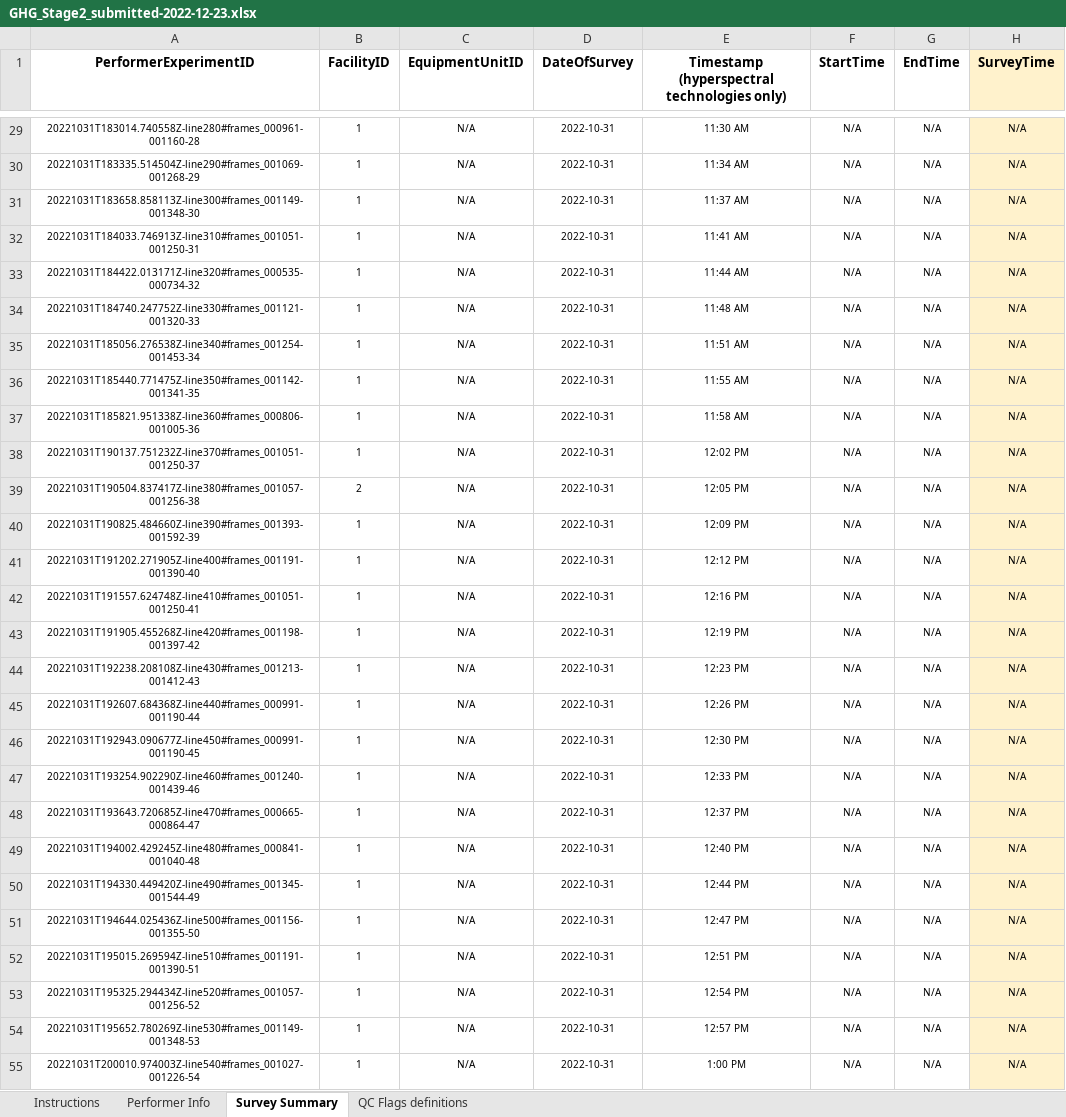
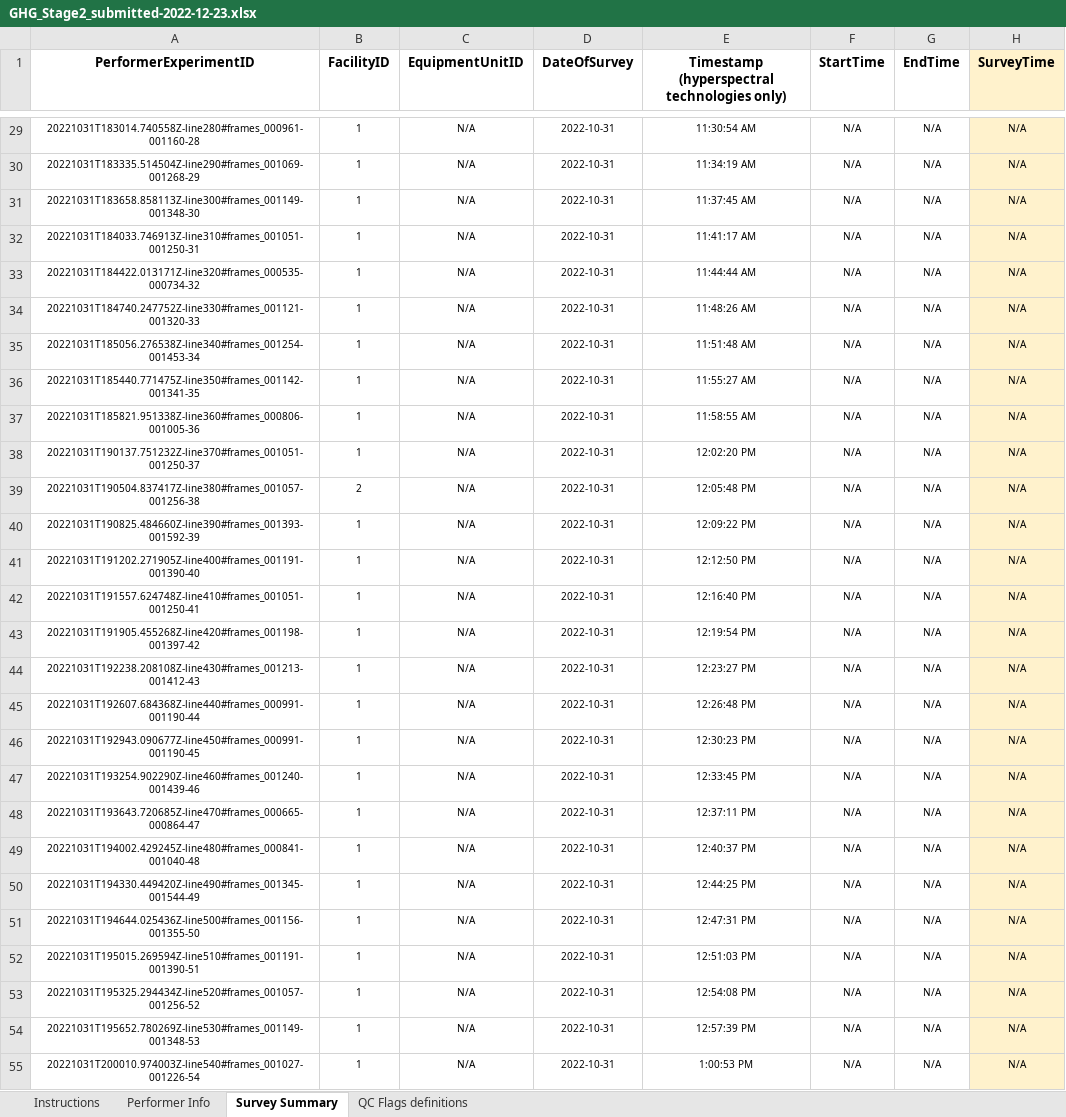
Before and after one commit to sahar-elabbadi/SU-Controlled-Releases-2022, an Excel workbook: 00_raw_data/GHG_Stage2_submitted-2022-12-23.xlsx, sheet Survey Summary, drawn as a sheet; only a part is shown, gaps mark what is left out; values as stored, in another font and other column widths than the file's, no borders; conditional formats not drawn; the diff covers the shown part only; the diff names each change by its address in the sheet, - before the commit and + after, or states it on an @@ line.

```diff
--- a/00_raw_data/GHG_Stage2_submitted-2022-12-23.xlsx (sheet Survey Summary)
+++ b/00_raw_data/GHG_Stage2_submitted-2022-12-23.xlsx (sheet Survey Summary)
-E29: 11:30 AM
+E29: 11:30:54 AM
-E30: 11:34 AM
+E30: 11:34:19 AM
-E31: 11:37 AM
+E31: 11:37:45 AM
-E32: 11:41 AM
+E32: 11:41:17 AM
-E33: 11:44 AM
+E33: 11:44:44 AM
-E34: 11:48 AM
+E34: 11:48:26 AM
-E35: 11:51 AM
+E35: 11:51:48 AM
-E36: 11:55 AM
+E36: 11:55:27 AM
-E37: 11:58 AM
+E37: 11:58:55 AM
-E38: 12:02 PM
+E38: 12:02:20 PM
-E39: 12:05 PM
+E39: 12:05:48 PM
-E40: 12:09 PM
+E40: 12:09:22 PM
-E41: 12:12 PM
+E41: 12:12:50 PM
-E42: 12:16 PM
+E42: 12:16:40 PM
-E43: 12:19 PM
+E43: 12:19:54 PM
-E44: 12:23 PM
+E44: 12:23:27 PM
-E45: 12:26 PM
+E45: 12:26:48 PM
-E46: 12:30 PM
+E46: 12:30:23 PM
-E47: 12:33 PM
+E47: 12:33:45 PM
-E48: 12:37 PM
+E48: 12:37:11 PM
-E49: 12:40 PM
+E49: 12:40:37 PM
-E50: 12:44 PM
+E50: 12:44:25 PM
-E51: 12:47 PM
+E51: 12:47:31 PM
-E52: 12:51 PM
+E52: 12:51:03 PM
-E53: 12:54 PM
+E53: 12:54:08 PM
-E54: 12:57 PM
+E54: 12:57:39 PM
-E55: 1:00 PM
+E55: 1:00:53 PM
```
Also changed, not shown: 165 edited cells elsewhere in this sheet, 00_raw_data/GHG_Stage1_submitted-2022-11-21.xlsx, 4 other files.
